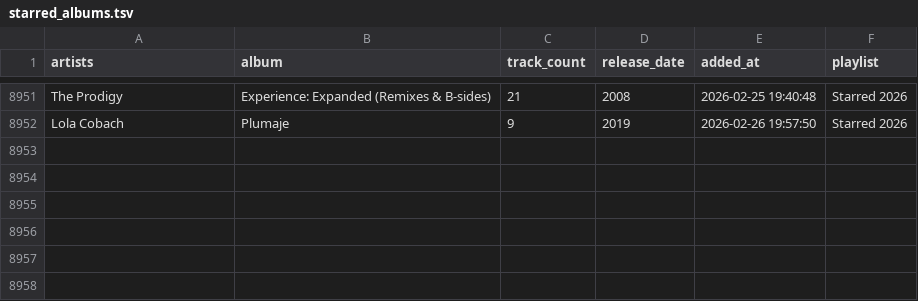
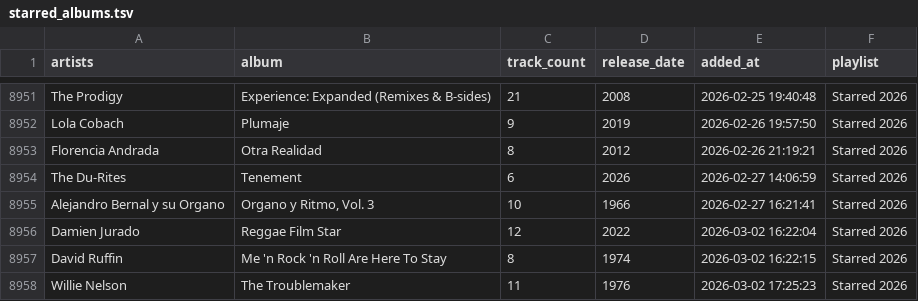
Before and after one commit to ccb012100/spotify-playlists, a TSV file: albums/starred_albums.tsv, drawn as a sheet; only a part is shown, gaps mark what is left out.

```diff
--- a/albums/starred_albums.tsv
+++ b/albums/starred_albums.tsv
@@ -8952 +8952,7 @@ The Prodigy	Experience: Expanded (Remixes & B-sides)	21	2008	2026-02-25 19:40:48
 Lola Cobach	Plumaje	9	2019	2026-02-26 19:57:50	Starred 2026
+Florencia Andrada	Otra Realidad	8	2012	2026-02-26 21:19:21	Starred 2026
+The Du-Rites	Tenement	6	2026	2026-02-27 14:06:59	Starred 2026
+Alejandro Bernal y su Organo	Organo y Ritmo, Vol. 3	10	1966	2026-02-27 16:21:41	Starred 2026
+Damien Jurado	Reggae Film Star	12	2022	2026-03-02 16:22:04	Starred 2026
+David Ruffin	Me 'n Rock 'n Roll Are Here To Stay	8	1974	2026-03-02 16:22:15	Starred 2026
+Willie Nelson	The Troublemaker	11	1976	2026-03-02 17:25:23	Starred 2026
```
Also changed, not shown: albums/sorted_albums.tsv, 1 other file.
